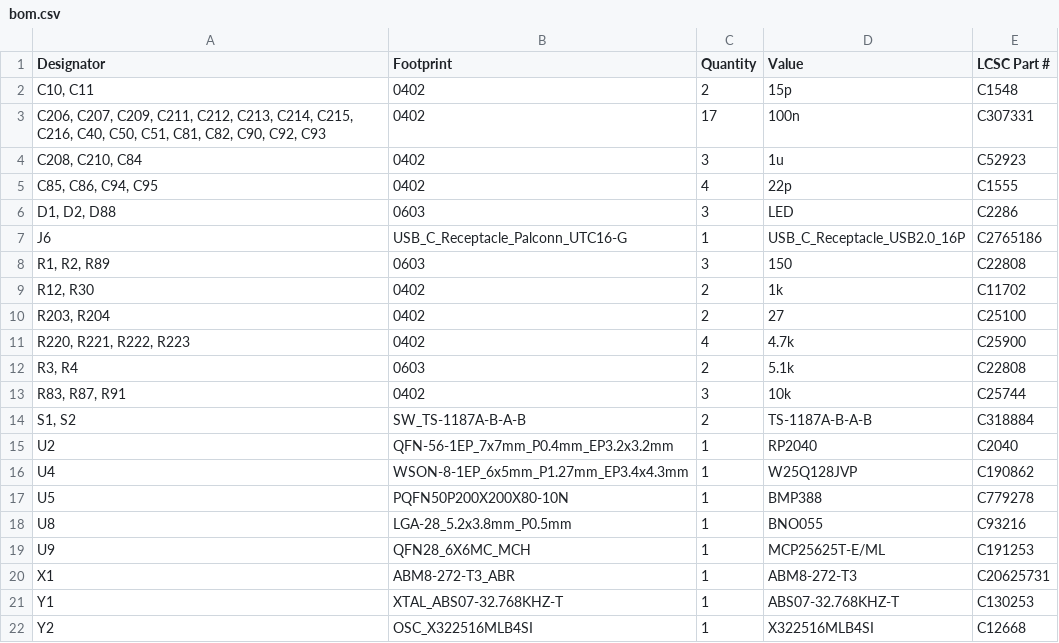
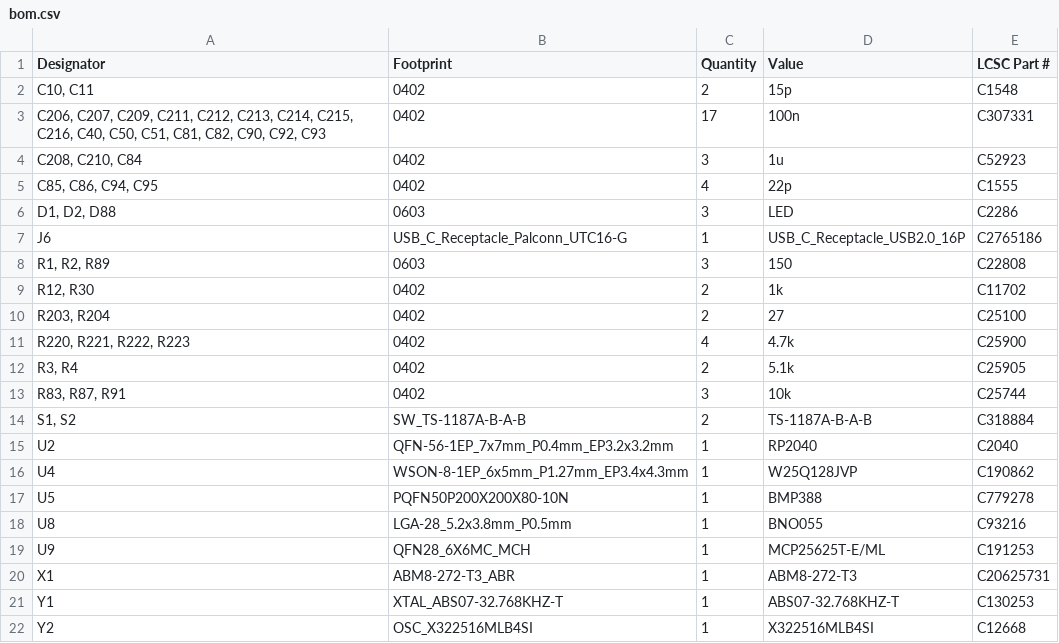
Before and after one commit to machtmu/4in-sensors, a CSV file: kicad/production/bom.csv, drawn as a sheet.

Commit message:
finalize board, update production files

```diff
--- a/kicad/production/bom.csv
+++ b/kicad/production/bom.csv
@@ -11,3 +11,3 @@ J6,USB_C_Receptacle_Palconn_UTC16-G,1,USB_C_Receptacle_USB2.0_16P,C2765186
 "R220, R221, R222, R223",0402,4,4.7k,C25900
-"R3, R4",0603,2,5.1k,C22808
+"R3, R4",0402,2,5.1k,C25905
 "R83, R87, R91",0402,3,10k,C25744
```
Also changed, not shown: 3 other files.
